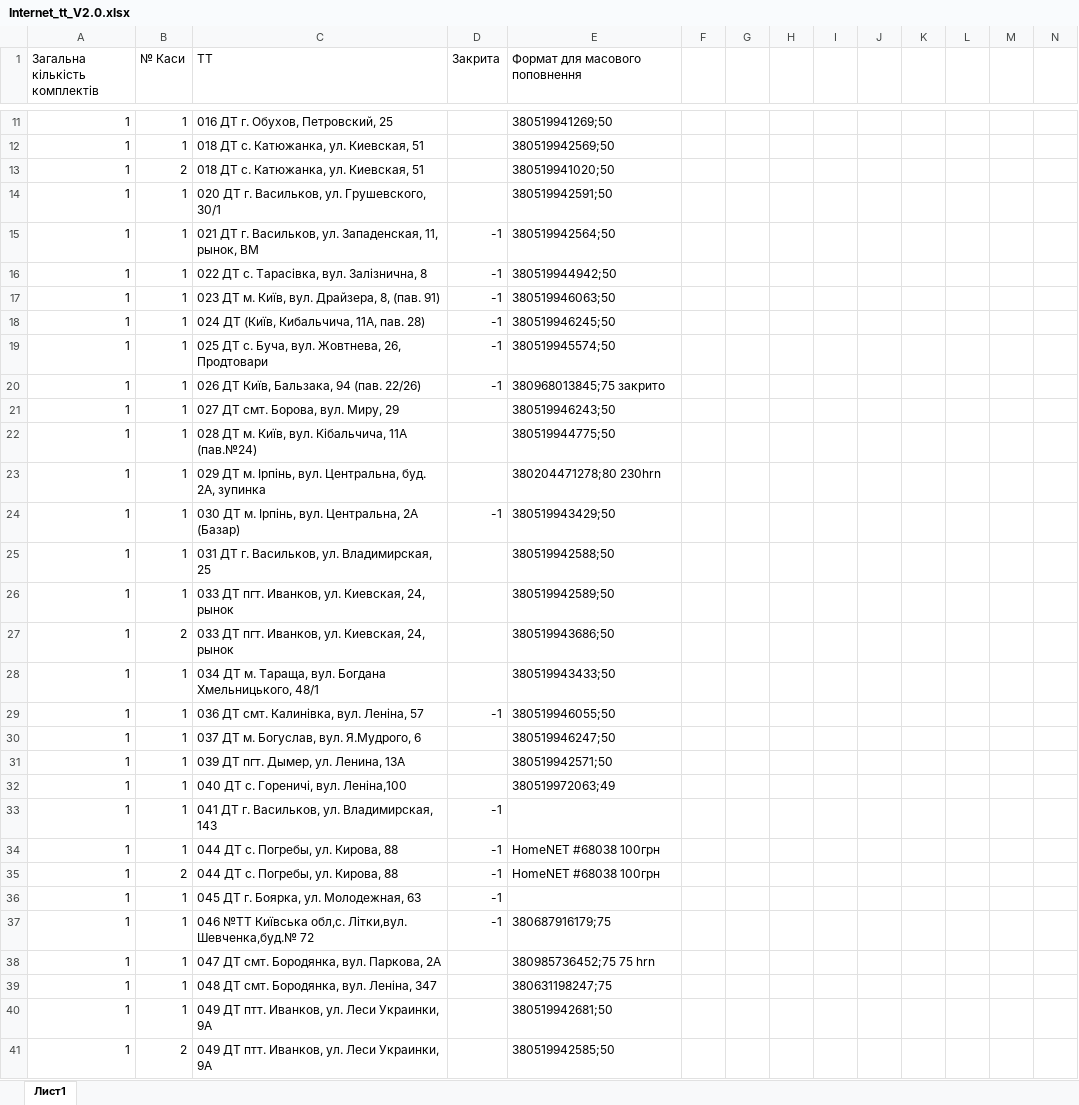
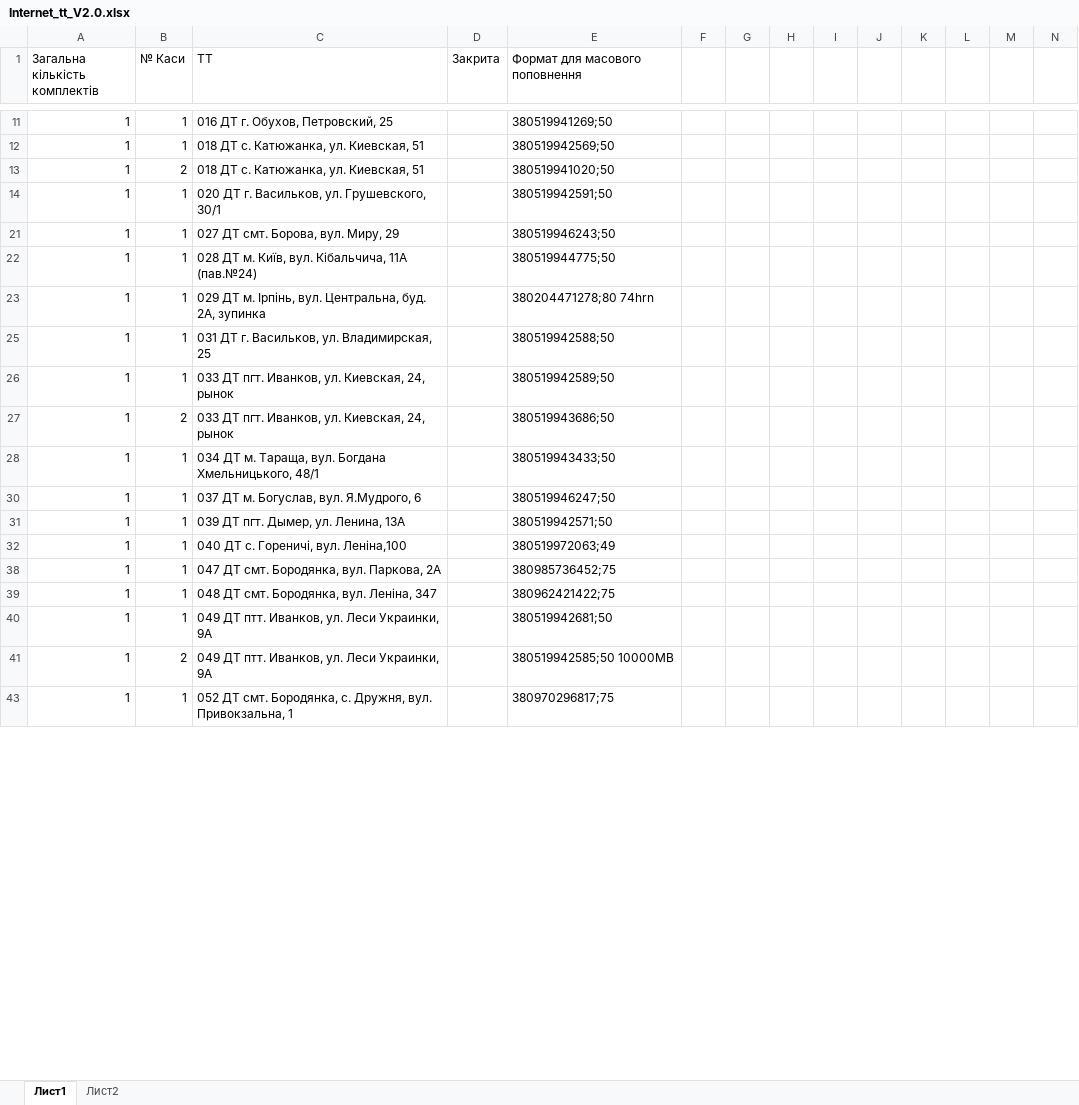
Before and after one commit to Andriyash/GitHub, an Excel workbook: Internet_tt_V2.0.xlsx, sheet Лист1, drawn as a sheet; only a part is shown, gaps mark what is left out; the shorter side is filled out with more unchanged rows; values as stored, in another font and other column widths than the file's, no cell formats; rows hold the shown columns only; the diff covers the shown part only; the diff names each change by its address in the sheet, - before the commit and + after, or states it on an @@ line.

```diff
--- a/Internet_tt_V2.0.xlsx (sheet Лист1)
+++ b/Internet_tt_V2.0.xlsx (sheet Лист1)
+sheet tab: Лист2
@@ row 15 hidden: 1 | 1 | 021 ДТ г. Васильков, ул. Западенская, 11, рынок, ВМ | -1 | 380519942564;50 @@
@@ row 16 hidden: 1 | 1 | 022 ДТ с. Тарасівка, вул. Залізнична, 8 | -1 | 380519944942;50 @@
@@ row 17 hidden: 1 | 1 | 023 ДТ м. Київ, вул. Драйзера, 8, (пав. 91) | -1 | 380519946063;50 @@
@@ row 18 hidden: 1 | 1 | 024 ДТ (Київ, Кибальчича, 11А, пав. 28) | -1 | 380519946245;50 @@
@@ row 19 hidden: 1 | 1 | 025 ДТ с. Буча, вул. Жовтнева, 26, Продтовари | -1 | 380519945574;50 @@
@@ row 20 hidden: 1 | 1 | 026 ДТ Київ, Бальзака, 94 (пав. 22/26) | -1 | 380968013845;75 закрито @@
-E23 (Формат для масового поповнення): 380204471278;80 230hrn
+E23 (Формат для масового поповнення): 380204471278;80 74hrn
@@ row 24 hidden: 1 | 1 | 030 ДТ м. Ірпінь, вул. Центральна, 2А (Базар) | -1 | 380519943429;50 @@
@@ row 29 hidden: 1 | 1 | 036 ДТ смт. Калинівка, вул. Леніна, 57 | -1 | 380519946055;50 @@
@@ row 33 hidden: 1 | 1 | 041 ДТ г. Васильков, ул. Владимирская, 143 | -1 @@
@@ row 34 hidden: 1 | 1 | 044 ДТ с. Погребы, ул. Кирова, 88 | -1 | HomeNET #68038 100грн @@
@@ row 35 hidden: 1 | 2 | 044 ДТ с. Погребы, ул. Кирова, 88 | -1 | HomeNET #68038 100грн @@
@@ row 36 hidden: 1 | 1 | 045 ДТ г. Боярка, ул. Молодежная, 63 | -1 @@
@@ row 37 hidden: 1 | 1 | 046 №ТТ Київська обл,с. Літки,вул. Шевченка,буд.№ 72 | -1 | 380687916179;75 @@
-E38 (Формат для масового поповнення): 380985736452;75 75 hrn
+E38 (Формат для масового поповнення): 380985736452;75
-E39 (Формат для масового поповнення): 380631198247;75
+E39 (Формат для масового поповнення): 380962421422;75
-E41 (Формат для масового поповнення): 380519942585;50
+E41 (Формат для масового поповнення): 380519942585;50 10000MB
```
Also changed, not shown: 1 removed row, 49 hidden or unhidden rows and 43 edited cells elsewhere in this sheet, cell formats.
